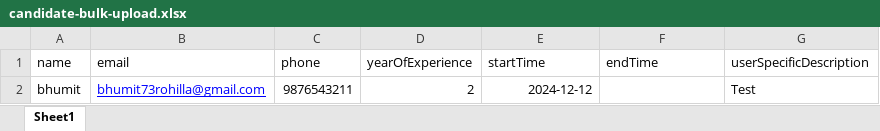
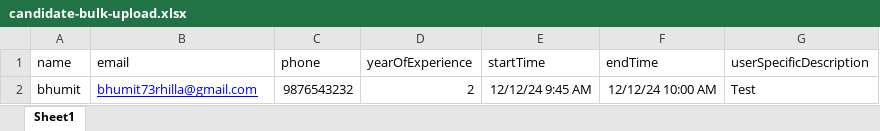
Before and after one commit to CodeQuotientDevs/Interview, an Excel workbook: frontend/public/candidate-bulk-upload.xlsx, sheet Sheet1, drawn as a sheet; values as stored, in another font and other column widths than the file's, no borders; the diff names each change by its address in the sheet, - before the commit and + after, or states it on an @@ line.

Commit message:
Fix: Error or dateTime in bulk upload fixed

```diff
--- a/frontend/public/candidate-bulk-upload.xlsx (sheet Sheet1)
+++ b/frontend/public/candidate-bulk-upload.xlsx (sheet Sheet1)
-B2 (email): bhumit73rohilla@gmail.com
+B2 (email): bhumit73rhilla@gmail.com
-C2 (phone): 9876543211
+C2 (phone): 9876543232
-E2 (startTime): 2024-12-12
+E2 (startTime): 12/12/24 9:45 AM
-F2 (endTime): (empty)
+F2 (endTime): 12/12/24 10:00 AM
```
Also changed, not shown: 1 other file.
